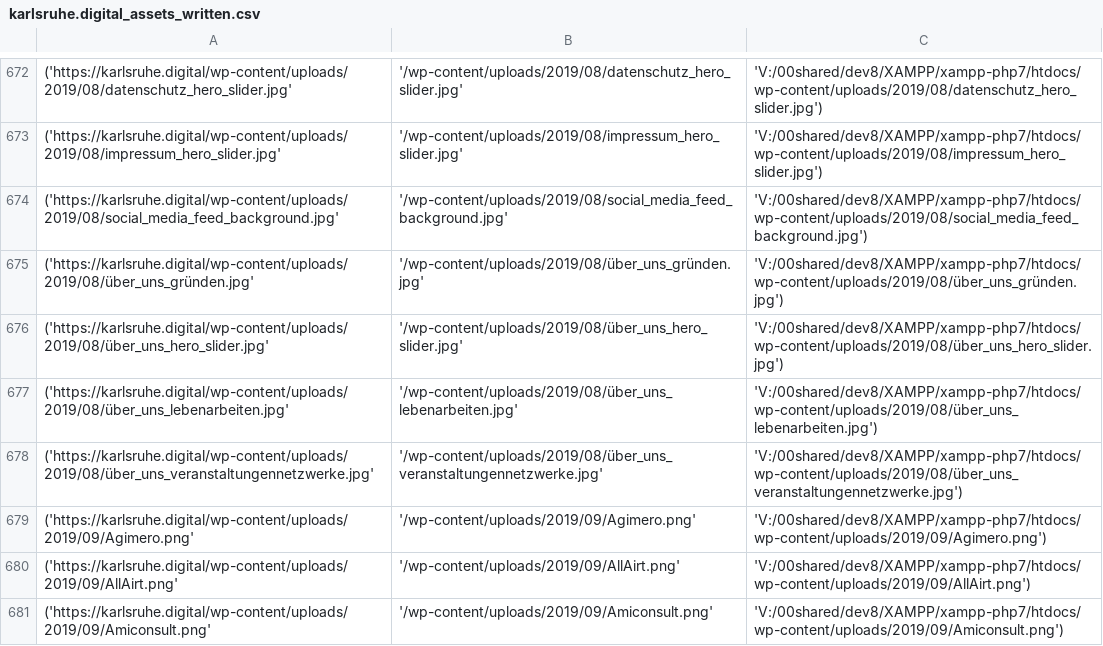
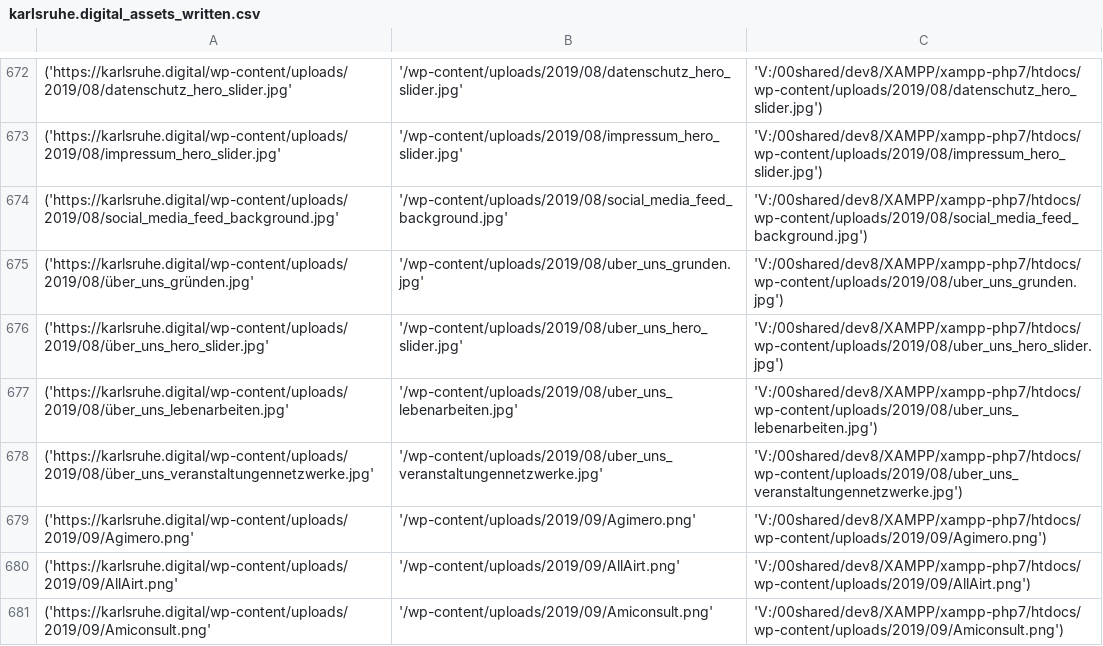
Before and after one commit to johanjohan/minimalcarbon, a CSV file: data/karlsruhe.digital_assets_written.csv, drawn as a sheet; only a part is shown, gaps mark what is left out; the diff covers the shown part only.

```diff
--- a/data/karlsruhe.digital_assets_written.csv
+++ b/data/karlsruhe.digital_assets_written.csv
@@ -674,6 +674,6 @@
 ('https://karlsruhe.digital/wp-content/uploads/2019/08/social_media_feed_background.jpg', '/wp-content/uploads/2019/08/social_media_feed_background.jpg', 'V:/00shared/dev8/XAMPP/xampp-php7/htdocs/wp-content/uploads/2019/08/social_media_feed_background.jpg')
-('https://karlsruhe.digital/wp-content/uploads/2019/08/über_uns_gründen.jpg', '/wp-content/uploads/2019/08/über_uns_gründen.jpg', 'V:/00shared/dev8/XAMPP/xampp-php7/htdocs/wp-content/uploads/2019/08/über_uns_gründen.jpg')
-('https://karlsruhe.digital/wp-content/uploads/2019/08/über_uns_hero_slider.jpg', '/wp-content/uploads/2019/08/über_uns_hero_slider.jpg', 'V:/00shared/dev8/XAMPP/xampp-php7/htdocs/wp-content/uploads/2019/08/über_uns_hero_slider.jpg')
-('https://karlsruhe.digital/wp-content/uploads/2019/08/über_uns_lebenarbeiten.jpg', '/wp-content/uploads/2019/08/über_uns_lebenarbeiten.jpg', 'V:/00shared/dev8/XAMPP/xampp-php7/htdocs/wp-content/uploads/2019/08/über_uns_lebenarbeiten.jpg')
-('https://karlsruhe.digital/wp-content/uploads/2019/08/über_uns_veranstaltungennetzwerke.jpg', '/wp-content/uploads/2019/08/über_uns_veranstaltungennetzwerke.jpg', 'V:/00shared/dev8/XAMPP/xampp-php7/htdocs/wp-content/uploads/2019/08/über_uns_veranstaltungennetzwerke.jpg')
+('https://karlsruhe.digital/wp-content/uploads/2019/08/über_uns_gründen.jpg', '/wp-content/uploads/2019/08/uber_uns_grunden.jpg', 'V:/00shared/dev8/XAMPP/xampp-php7/htdocs/wp-content/uploads/2019/08/uber_uns_grunden.jpg')
+('https://karlsruhe.digital/wp-content/uploads/2019/08/über_uns_hero_slider.jpg', '/wp-content/uploads/2019/08/uber_uns_hero_slider.jpg', 'V:/00shared/dev8/XAMPP/xampp-php7/htdocs/wp-content/uploads/2019/08/uber_uns_hero_slider.jpg')
+('https://karlsruhe.digital/wp-content/uploads/2019/08/über_uns_lebenarbeiten.jpg', '/wp-content/uploads/2019/08/uber_uns_lebenarbeiten.jpg', 'V:/00shared/dev8/XAMPP/xampp-php7/htdocs/wp-content/uploads/2019/08/uber_uns_lebenarbeiten.jpg')
+('https://karlsruhe.digital/wp-content/uploads/2019/08/über_uns_veranstaltungennetzwerke.jpg', '/wp-content/uploads/2019/08/uber_uns_veranstaltungennetzwerke.jpg', 'V:/00shared/dev8/XAMPP/xampp-php7/htdocs/wp-content/uploads/2019/08/uber_uns_veranstaltungennetzwerke.jpg')
 ('https://karlsruhe.digital/wp-content/uploads/2019/09/Agimero.png', '/wp-content/uploads/2019/09/Agimero.png', 'V:/00shared/dev8/XAMPP/xampp-php7/htdocs/wp-content/uploads/2019/09/Agimero.png')
```
Also changed, not shown: 156 edited cells elsewhere in this file, data/karlsruhe.digital_images_written.csv, 1 other file.
